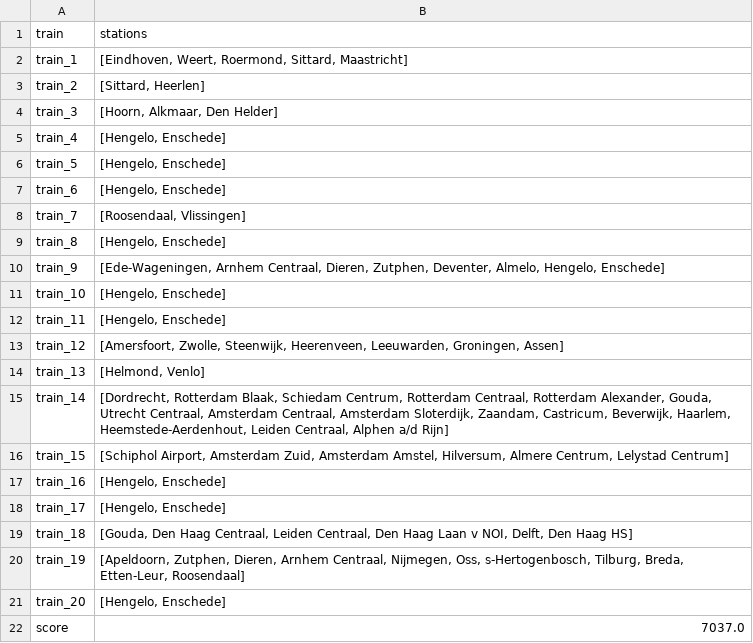
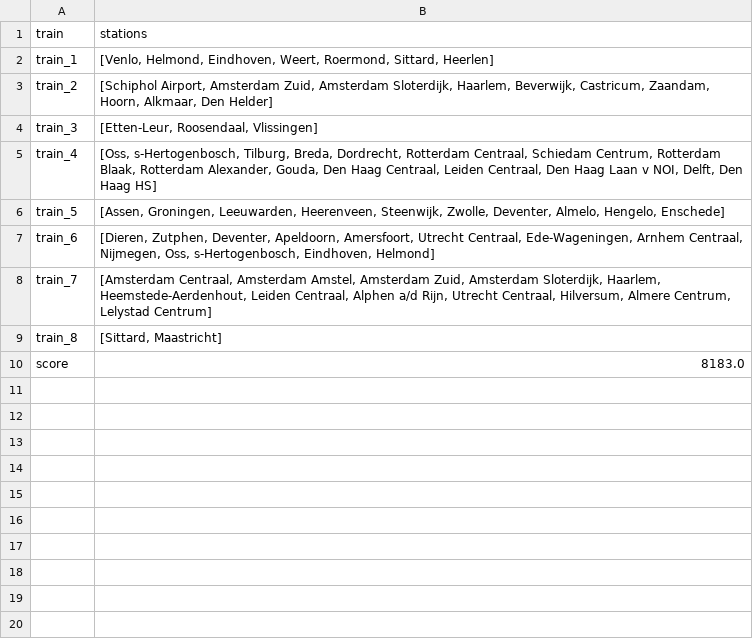
Before and after one commit to amateurprogrammeur/sprinters, a CSV file: code/output/csvs/random_NL_10000_SA_highest_K.csv, drawn as a sheet.

```diff
--- a/code/output/csvs/random_NL_10000_SA_highest_K.csv
+++ b/code/output/csvs/random_NL_10000_SA_highest_K.csv
@@ -1,22 +1,10 @@
 train,stations
-train_1,"[Eindhoven, Weert, Roermond, Sittard, Maastricht]"
-train_2,"[Sittard, Heerlen]"
-train_3,"[Hoorn, Alkmaar, Den Helder]"
-train_4,"[Hengelo, Enschede]"
-train_5,"[Hengelo, Enschede]"
-train_6,"[Hengelo, Enschede]"
-train_7,"[Roosendaal, Vlissingen]"
-train_8,"[Hengelo, Enschede]"
-train_9,"[Ede-Wageningen, Arnhem Centraal, Dieren, Zutphen, Deventer, Almelo, Hengelo, Enschede]"
-train_10,"[Hengelo, Enschede]"
-train_11,"[Hengelo, Enschede]"
-train_12,"[Amersfoort, Zwolle, Steenwijk, Heerenveen, Leeuwarden, Groningen, Assen]"
-train_13,"[Helmond, Venlo]"
-train_14,"[Dordrecht, Rotterdam Blaak, Schiedam Centrum, Rotterdam Centraal, Rotterdam Alexander, Gouda, Utrecht Centraal, Amsterdam Centraal, Amsterdam Sloterdijk, Zaandam, Castricum, Beverwijk, Haarlem, Heemstede-Aerdenhout, Leiden Centraal, Alphen a/d Rijn]"
-train_15,"[Schiphol Airport, Amsterdam Zuid, Amsterdam Amstel, Hilversum, Almere Centrum, Lelystad Centrum]"
-train_16,"[Hengelo, Enschede]"
-train_17,"[Hengelo, Enschede]"
-train_18,"[Gouda, Den Haag Centraal, Leiden Centraal, Den Haag Laan v NOI, Delft, Den Haag HS]"
-train_19,"[Apeldoorn, Zutphen, Dieren, Arnhem Centraal, Nijmegen, Oss, s-Hertogenbosch, Tilburg, Breda, Etten-Leur, Roosendaal]"
-train_20,"[Hengelo, Enschede]"
-score,7037.0
+train_1,"[Venlo, Helmond, Eindhoven, Weert, Roermond, Sittard, Heerlen]"
+train_2,"[Schiphol Airport, Amsterdam Zuid, Amsterdam Sloterdijk, Haarlem, Beverwijk, Castricum, Zaandam, Hoorn, Alkmaar, Den Helder]"
+train_3,"[Etten-Leur, Roosendaal, Vlissingen]"
+train_4,"[Oss, s-Hertogenbosch, Tilburg, Breda, Dordrecht, Rotterdam Centraal, Schiedam Centrum, Rotterdam Blaak, Rotterdam Alexander, Gouda, Den Haag Centraal, Leiden Centraal, Den Haag Laan v NOI, Delft, Den Haag HS]"
+train_5,"[Assen, Groningen, Leeuwarden, Heerenveen, Steenwijk, Zwolle, Deventer, Almelo, Hengelo, Enschede]"
+train_6,"[Dieren, Zutphen, Deventer, Apeldoorn, Amersfoort, Utrecht Centraal, Ede-Wageningen, Arnhem Centraal, Nijmegen, Oss, s-Hertogenbosch, Eindhoven, Helmond]"
+train_7,"[Amsterdam Centraal, Amsterdam Amstel, Amsterdam Zuid, Amsterdam Sloterdijk, Haarlem, Heemstede-Aerdenhout, Leiden Centraal, Alphen a/d Rijn, Utrecht Centraal, Hilversum, Almere Centrum, Lelystad Centrum]"
+train_8,"[Sittard, Maastricht]"
+score,8183.0
```
Also changed, not shown: code/output/csvs/random_NL_1000_SA_highest_K.csv, code/output/csvs/random_NL_100_SA_highest_K.csv, 43 other files.
